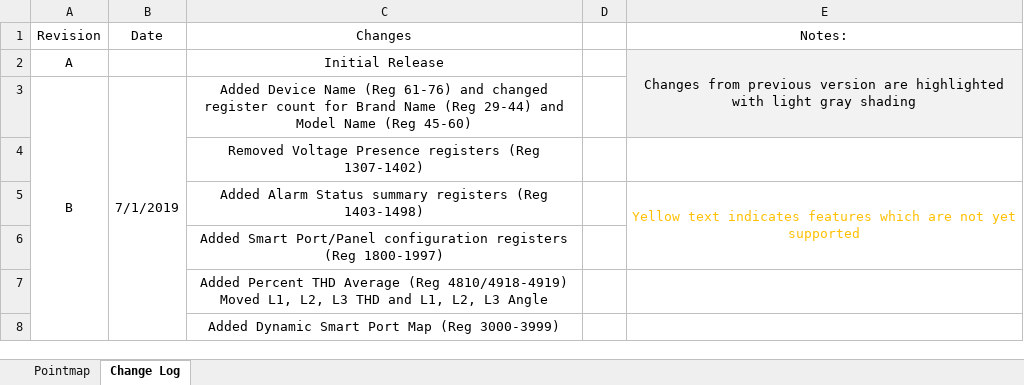
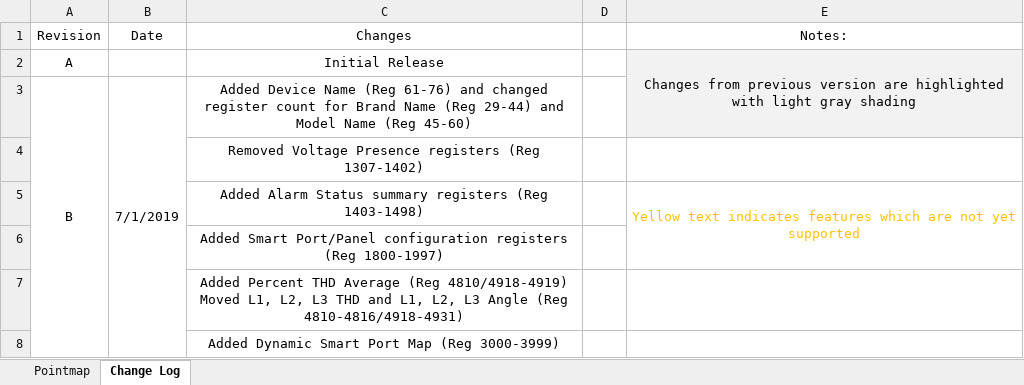
Before and after one commit to IncuSense/PublicDocuments, an Excel workbook: Modbus Pointmap/Incusense_Pointmap_RevB.xlsx, sheet Change Log, drawn as a sheet; values as stored, in another font and other column widths than the file's, no borders; the diff names each change by its address in the sheet, - before the commit and + after, or states it on an @@ line.

```diff
--- a/Modbus Pointmap/Incusense_Pointmap_RevB.xlsx (sheet Change Log)
+++ b/Modbus Pointmap/Incusense_Pointmap_RevB.xlsx (sheet Change Log)
-C7 (Changes): …L3 Angle
+C7 (Changes): …L3 Angle (Reg 4810-4816/4918-4931)
```
Also changed, not shown: sheet Pointmap, 2 other files.
